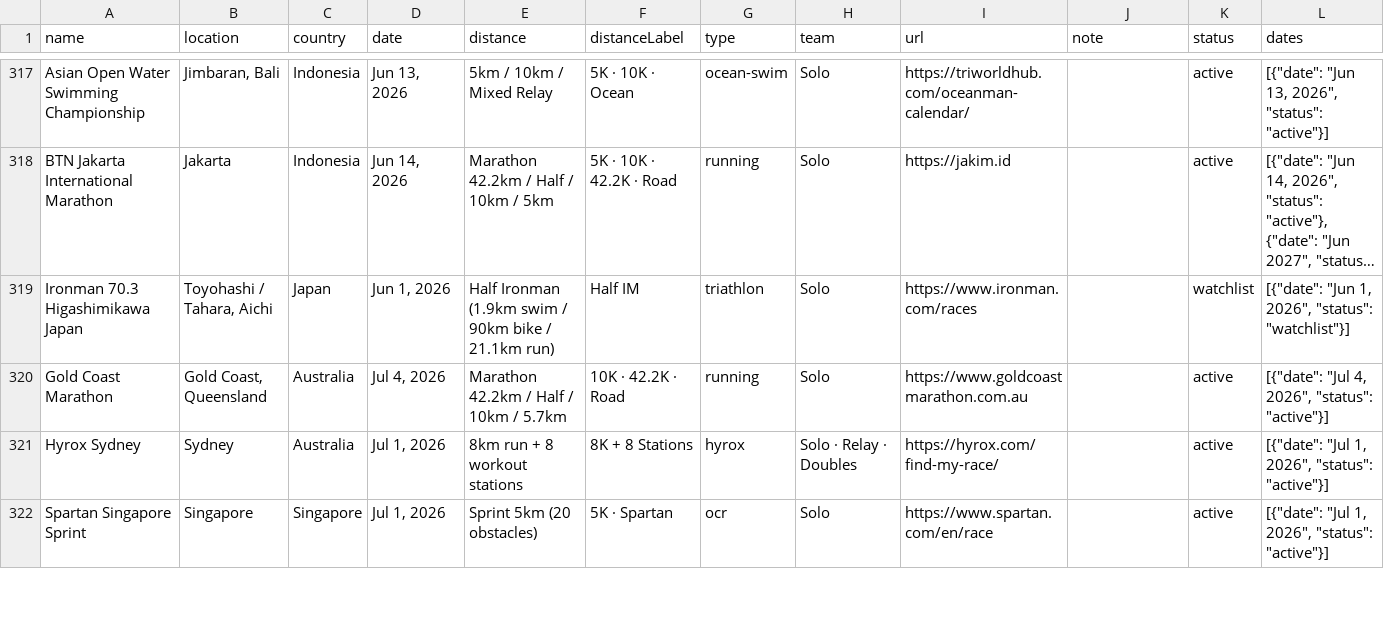
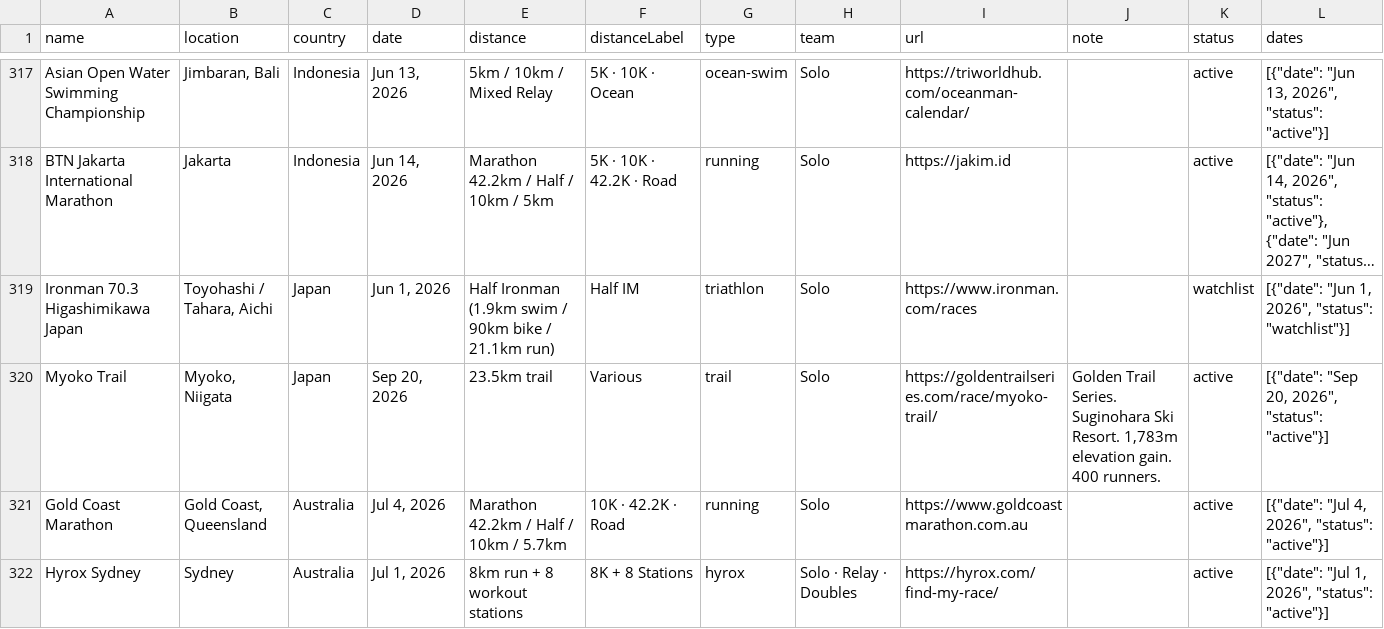
Before and after one commit to dev-onit/asia-adventures, a CSV file: data/races.csv, drawn as a sheet; only a part is shown, gaps mark what is left out; the shorter side is filled out with more unchanged rows; long unchanged cells end in ….

Commit message:
Add: Myoko Trail Sep 20 2026 — Golden Trail Series Japan, v16

```diff
--- a/data/races.csv
+++ b/data/races.csv
@@ -319,2 +319,3 @@ name,location,country,date,distance,distanceLabel,type,team,url,note,status,date
 "Ironman 70.3 Higashimikawa Japan","Toyohashi / Tahara, Aichi","Japan","Jun 1, 2026","Half Ironman (1.9km swim / 90km bike / 21.1km run)","Half IM","triathlon","Solo","https://www.ironman.com/races","","watchlist","[{""date"": ""Jun 1, 2026"", ""status"": ""watchlist""}]"
+"Myoko Trail","Myoko, Niigata","Japan","Sep 20, 2026","23.5km trail","Various","trail","Solo","https://goldentrailseries.com/race/myoko-trail/","Golden Trail Series. Suginohara Ski Resort. 1,783m elevation gain. 400 runners.","active","[{""date"": ""Sep 20, 2026"", ""status"": ""active""}]"
 "Gold Coast Marathon","Gold Coast, Queensland","Australia","Jul 4, 2026","Marathon 42.2km / Half / 10km / 5.7km","10K · 42.2K · Road","running","Solo","https://www.goldcoastmarathon.com.au","","active","[{""date"": ""Jul 4, 2026"", ""status"": ""active""}]"
```
Also changed, not shown: 3 other files.
